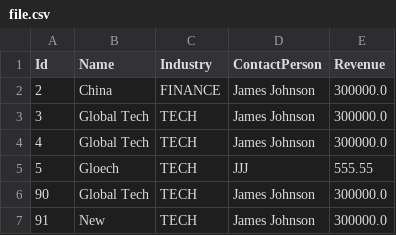
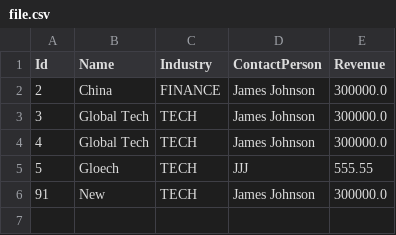
Before and after one commit to IvanPogonets/ExamOOP, a CSV file: file.csv, drawn as a sheet.

```diff
--- a/file.csv
+++ b/file.csv
@@ -5,3 +5,2 @@ Id,Name,Industry,ContactPerson,Revenue
 5,Gloech,TECH,JJJ,555.55
-90,Global Tech,TECH,James Johnson,300000.0
 91,New,TECH,James Johnson,300000.0
```
Also changed, not shown: 1 other file.
